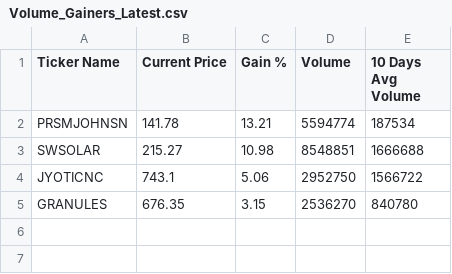
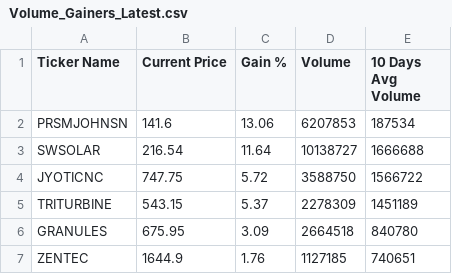
Before and after one commit to nikunj2021/nse-500volume-gainers, a CSV file: reports/Volume_Gainers_Latest.csv, drawn as a sheet.

```diff
--- a/reports/Volume_Gainers_Latest.csv
+++ b/reports/Volume_Gainers_Latest.csv
@@ -1,5 +1,7 @@
 Ticker Name,Current Price,Gain %,Volume,10 Days Avg Volume
-PRSMJOHNSN,141.78,13.21,5594774,187534
-SWSOLAR,215.27,10.98,8548851,1666688
-JYOTICNC,743.1,5.06,2952750,1566722
-GRANULES,676.35,3.15,2536270,840780
+PRSMJOHNSN,141.6,13.06,6207853,187534
+SWSOLAR,216.54,11.64,10138727,1666688
+JYOTICNC,747.75,5.72,3588750,1566722
+TRITURBINE,543.15,5.37,2278309,1451189
+GRANULES,675.95,3.09,2664518,840780
+ZENTEC,1644.9,1.76,1127185,740651
```
